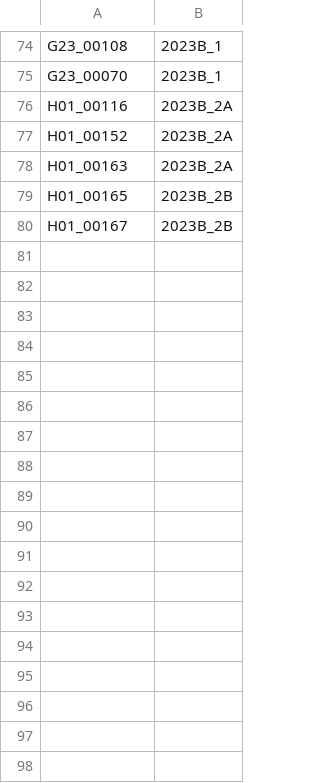
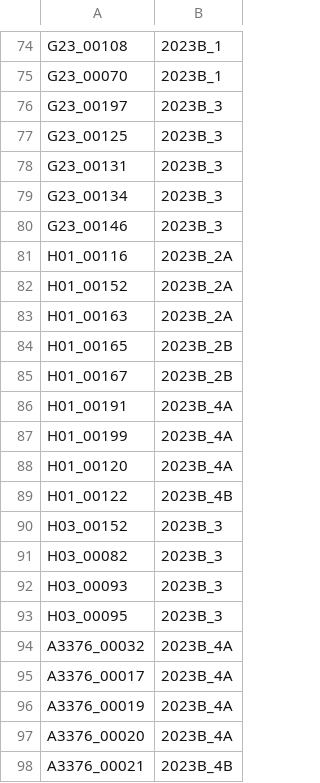
Before and after one commit to samvaughan/hector-database, a CSV file: observed_tiles.csv, drawn as a sheet; only a part is shown, gaps mark what is left out; the diff names each change by its address in the sheet, - before the commit and + after, or states it on an @@ line.

Commit message:
Updated observed tiles after Run 4

```diff
--- a/observed_tiles.csv
+++ b/observed_tiles.csv
+row 76: G23_00197 | 2023B_3
+row 77: G23_00125 | 2023B_3
+row 78: G23_00131 | 2023B_3
+row 79: G23_00134 | 2023B_3
+row 80: G23_00146 | 2023B_3
+row 86: H01_00191 | 2023B_4A
+row 87: H01_00199 | 2023B_4A
+row 88: H01_00120 | 2023B_4A
+row 89: H01_00122 | 2023B_4B
+row 90: H03_00152 | 2023B_3
+row 91: H03_00082 | 2023B_3
+row 92: H03_00093 | 2023B_3
+row 93: H03_00095 | 2023B_3
+row 94: A3376_00032 | 2023B_4A
+row 95: A3376_00017 | 2023B_4A
+row 96: A3376_00019 | 2023B_4A
+row 97: A3376_00020 | 2023B_4A
+row 98: A3376_00021 | 2023B_4B
```
Also changed, not shown: observers_observing_runs.csv, 1 other file.
